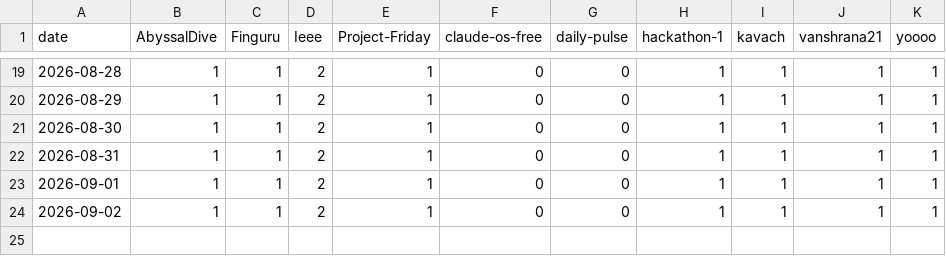
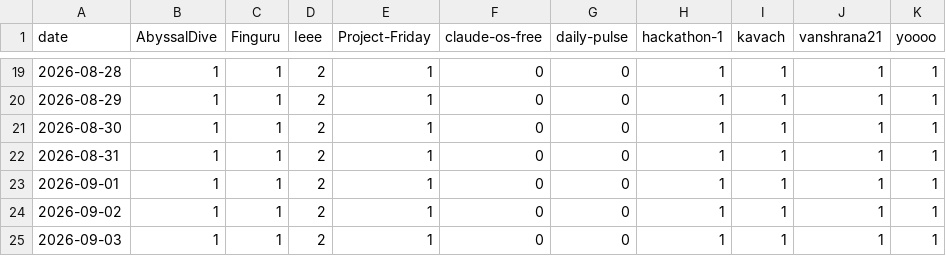
Before and after one commit to vanshrana21/daily-pulse, a CSV file: data/stars.csv, drawn as a sheet; only a part is shown, gaps mark what is left out; the diff names each change by its address in the sheet, - before the commit and + after, or states it on an @@ line.

Commit message:
data: update star history

```diff
--- a/data/stars.csv
+++ b/data/stars.csv
+row 25: 2026-09-03 | 1 | 1 | 2 | 1 | 0 | 0 | 1 | 1 | 1 | 1
```
